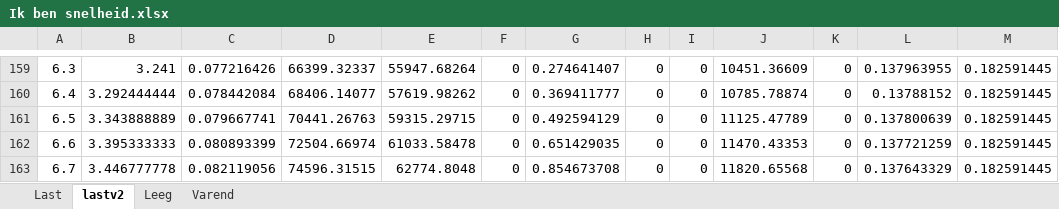
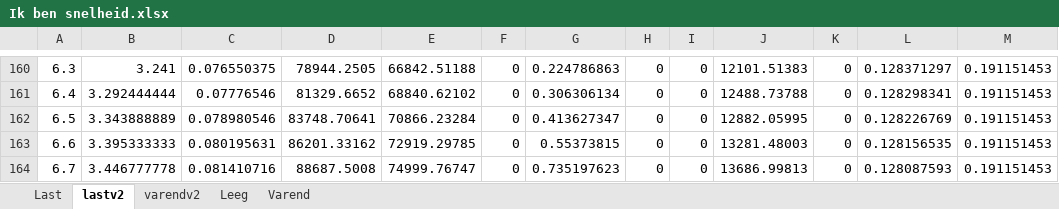
Before and after one commit to tomoldenbeuving/IP-26, an Excel workbook: Ik ben snelheid/Ik ben snelheid.xlsx, sheet lastv2, drawn as a sheet; only a part is shown, gaps mark what is left out; values as stored, in another font and other column widths than the file's, no borders; addresses are those after the commit; the diff covers the shown part only; the diff names each change by its address in the sheet, - before the commit and + after, or states it on an @@ line.

```diff
--- a/Ik ben snelheid/Ik ben snelheid.xlsx (sheet lastv2)
+++ b/Ik ben snelheid/Ik ben snelheid.xlsx (sheet lastv2)
+sheet tab: varendv2
-C160: 0.077216426
+C160: 0.076550375
-D160: 66399.32337
+D160: 78944.2505
-E160: 55947.68264
+E160: 66842.51188
-G160: 0.274641407
+G160: 0.224786863
-J160: 10451.36609
+J160: 12101.51383
-L160: 0.137963955
+L160: 0.128371297
-M160:M164: 0.182591445
+M160:M164: 0.191151453
-C161: 0.078442084
+C161: 0.07776546
-D161: 68406.14077
+D161: 81329.6652
-E161: 57619.98262
+E161: 68840.62102
-G161: 0.369411777
+G161: 0.306306134
-J161: 10785.78874
+J161: 12488.73788
-L161: 0.13788152
+L161: 0.128298341
-C162: 0.079667741
+C162: 0.078980546
-D162: 70441.26763
+D162: 83748.70641
-E162: 59315.29715
+E162: 70866.23284
-G162: 0.492594129
+G162: 0.413627347
-J162: 11125.47789
+J162: 12882.05995
-L162: 0.137800639
+L162: 0.128226769
-C163: 0.080893399
+C163: 0.080195631
-D163: 72504.66974
+D163: 86201.33162
-E163: 61033.58478
+E163: 72919.29785
-G163: 0.651429035
+G163: 0.55373815
-J163: 11470.43353
+J163: 13281.48003
-L163: 0.137721259
+L163: 0.128156535
-C164: 0.082119056
+C164: 0.081410716
-D164: 74596.31515
+D164: 88687.5008
-E164: 62774.8048
+E164: 74999.76747
-G164: 0.854673708
+G164: 0.735197623
-J164: 11820.65568
+J164: 13686.99813
-L164: 0.137643329
+L164: 0.128087593
```
Also changed, not shown: 73 added rows, 72 removed rows and 1284 edited cells elsewhere in this sheet, 1 other file.
